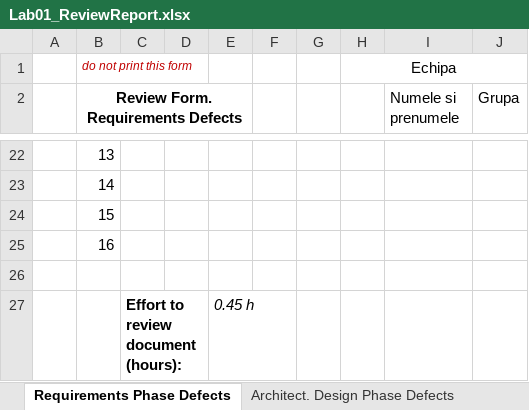
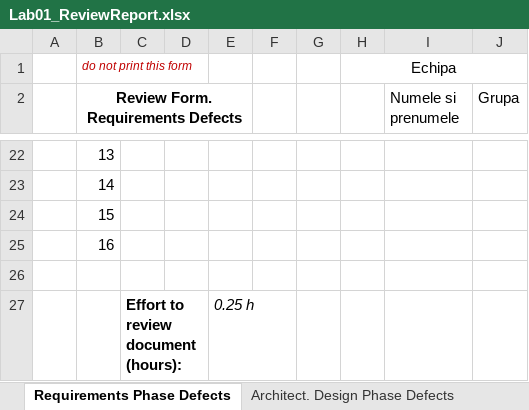
Before and after one commit to ioanachelaru/Software-systems-verification-and-validation, an Excel workbook: PizzaShop/Docs/Lab01/CheckListsAll/Lab01_ReviewReport.xlsx, sheet Requirements Phase Defects, drawn as a sheet; only a part is shown, gaps mark what is left out; values as stored, in another font and other column widths than the file's, no borders; the diff names each change by its address in the sheet, - before the commit and + after, or states it on an @@ line.

```diff
--- a/PizzaShop/Docs/Lab01/CheckListsAll/Lab01_ReviewReport.xlsx (sheet Requirements Phase Defects)
+++ b/PizzaShop/Docs/Lab01/CheckListsAll/Lab01_ReviewReport.xlsx (sheet Requirements Phase Defects)
-E27: 0.45 h
+E27: 0.25 h
```
Also changed, not shown: sheet DynamicCodeAnalysis, sheet Architect. Design Phase Defects, sheet Coding Phase Defects, 39 other files.
